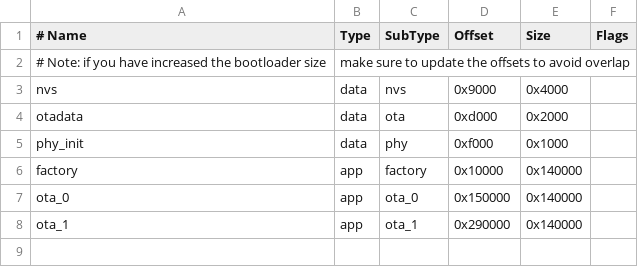
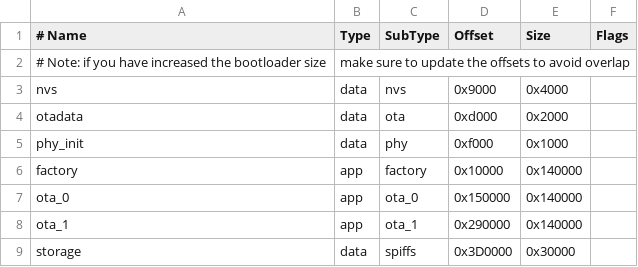
Before and after one commit to moschiel/esp_mesh_iot, a CSV file: partitions.csv, drawn as a sheet.

Commit message:
codigo html armazenado na flash com spiffs

```diff
--- a/partitions.csv
+++ b/partitions.csv
@@ -8 +8,2 @@ ota_0,    app,  ota_0,   0x150000,0x140000,
 ota_1,    app,  ota_1,   0x290000,0x140000,
+storage,  data, spiffs,  0x3D0000, 0x30000
```
Also changed, not shown: 15 other files.
